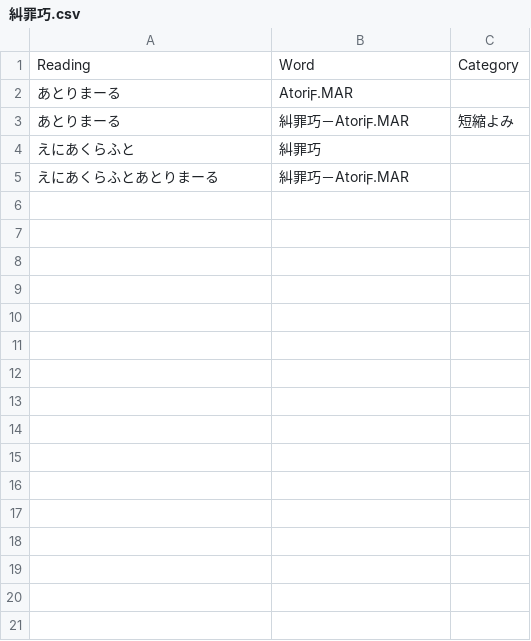
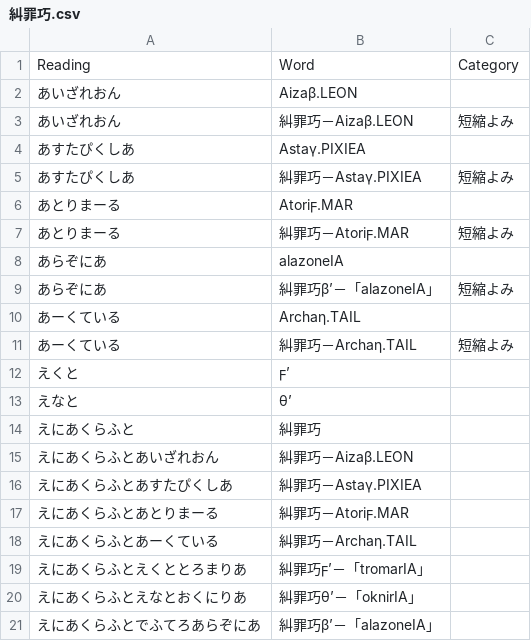
Before and after one commit to Lhaplus-K/yu-gi-oh-ocg-dictionary, a CSV file: in/糾罪巧.csv, drawn as a sheet; only a part is shown; the diff covers the shown part only.

```diff
--- a/in/糾罪巧.csv
+++ b/in/糾罪巧.csv
@@ -1,5 +1,21 @@
 Reading,Word,Category
+あいざれおん,Aizaβ.LEON
+あいざれおん,糾罪巧－Aizaβ.LEON,短縮よみ
+あすたぴくしあ,Astaγ.PIXIEA
+あすたぴくしあ,糾罪巧－Astaγ.PIXIEA,短縮よみ
 あとりまーる,Atoriϝ.MAR
 あとりまーる,糾罪巧－Atoriϝ.MAR,短縮よみ
+あらぞにあ,alazoneIA
+あらぞにあ,糾罪巧β’－「alazoneIA」,短縮よみ
+あーくている,Archaη.TAIL
+あーくている,糾罪巧－Archaη.TAIL,短縮よみ
+えくと,ϝ’
+えなと,θ’
 えにあくらふと,糾罪巧
+えにあくらふとあいざれおん,糾罪巧－Aizaβ.LEON
+えにあくらふとあすたぴくしあ,糾罪巧－Astaγ.PIXIEA
 えにあくらふとあとりまーる,糾罪巧－Atoriϝ.MAR
+えにあくらふとあーくている,糾罪巧－Archaη.TAIL
+えにあくらふとえくととろまりあ,糾罪巧ϝ’－「tromarIA」
+えにあくらふとえなとおくにりあ,糾罪巧θ’－「oknirIA」
+えにあくらふとでふてろあらぞにあ,糾罪巧β’－「alazoneIA」
```
Also changed, not shown: 16 added rows elsewhere in this file, in/ヘカトンケイル.csv.
